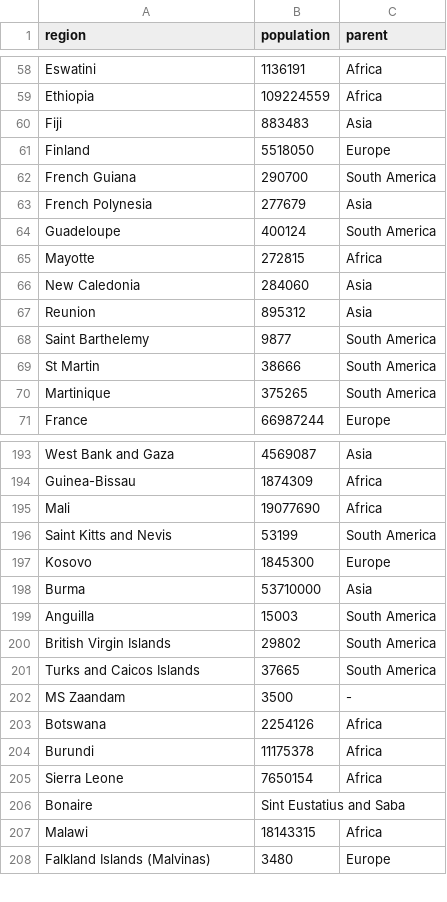
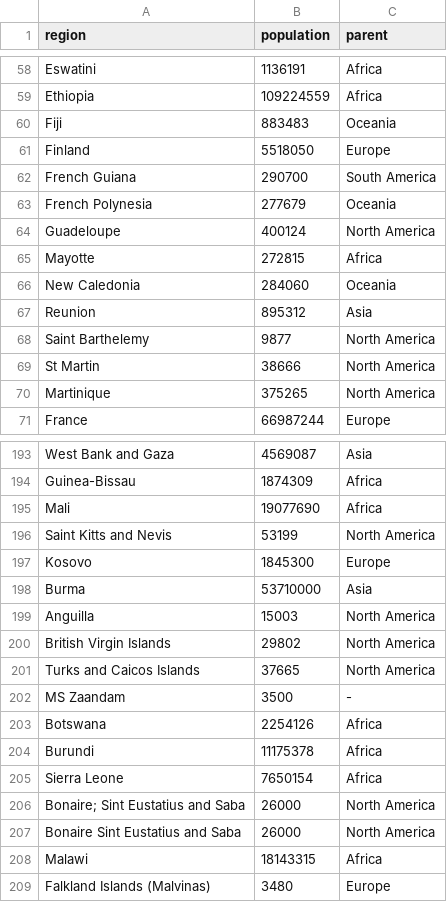
Before and after one commit to innouveau/corona, a CSV file: public/data/regions.csv, drawn as a sheet; only a part is shown, gaps mark what is left out; the diff covers the shown part only.

```diff
--- a/public/data/regions.csv
+++ b/public/data/regions.csv
@@ -59,13 +59,13 @@ Eswatini,1136191,Africa
 Ethiopia,109224559,Africa
-Fiji,883483,Asia
+Fiji,883483,Oceania
 Finland,5518050,Europe
 French Guiana,290700,South America
-French Polynesia,277679,Asia
-Guadeloupe,400124,South America
+French Polynesia,277679,Oceania
+Guadeloupe,400124,North America
 Mayotte,272815,Africa
-New Caledonia,284060,Asia
+New Caledonia,284060,Oceania
 Reunion,895312,Asia
-Saint Barthelemy,9877,South America
-St Martin,38666,South America
-Martinique,375265,South America
+Saint Barthelemy,9877,North America
+St Martin,38666,North America
+Martinique,375265,North America
 France,66987244,Europe
@@ -195,8 +195,8 @@ Guinea-Bissau,1874309,Africa
 Mali,19077690,Africa
-Saint Kitts and Nevis,53199,South America
+Saint Kitts and Nevis,53199,North America
 Kosovo,1845300,Europe
 Burma,53710000,Asia
-Anguilla,15003,South America
-British Virgin Islands,29802,South America
-Turks and Caicos Islands,37665,South America
+Anguilla,15003,North America
+British Virgin Islands,29802,North America
+Turks and Caicos Islands,37665,North America
 MS Zaandam,3500,-
@@ -205,3 +205,4 @@ Burundi,11175378,Africa
 Sierra Leone,7650154,Africa
-Bonaire,Sint Eustatius and Saba,
+Bonaire; Sint Eustatius and Saba,26000,North America
+Bonaire Sint Eustatius and Saba,26000,North America
 Malawi,18143315,Africa
```
Also changed, not shown: 30 added rows, 2 removed rows and 43 edited cells elsewhere in this file, 4 other files.
